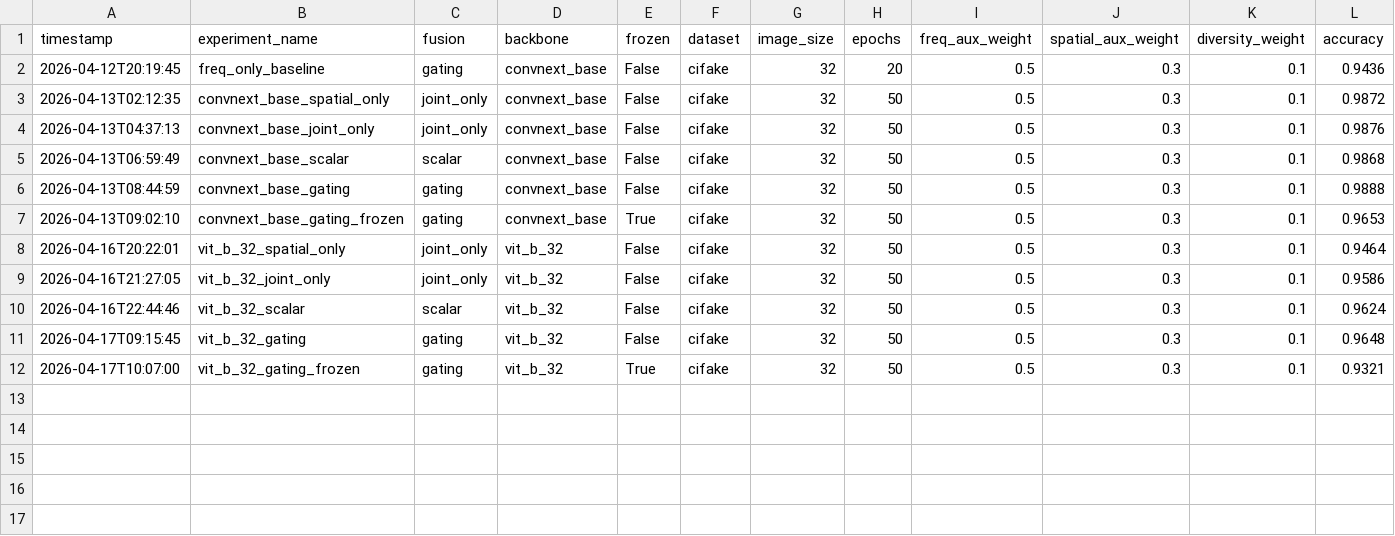
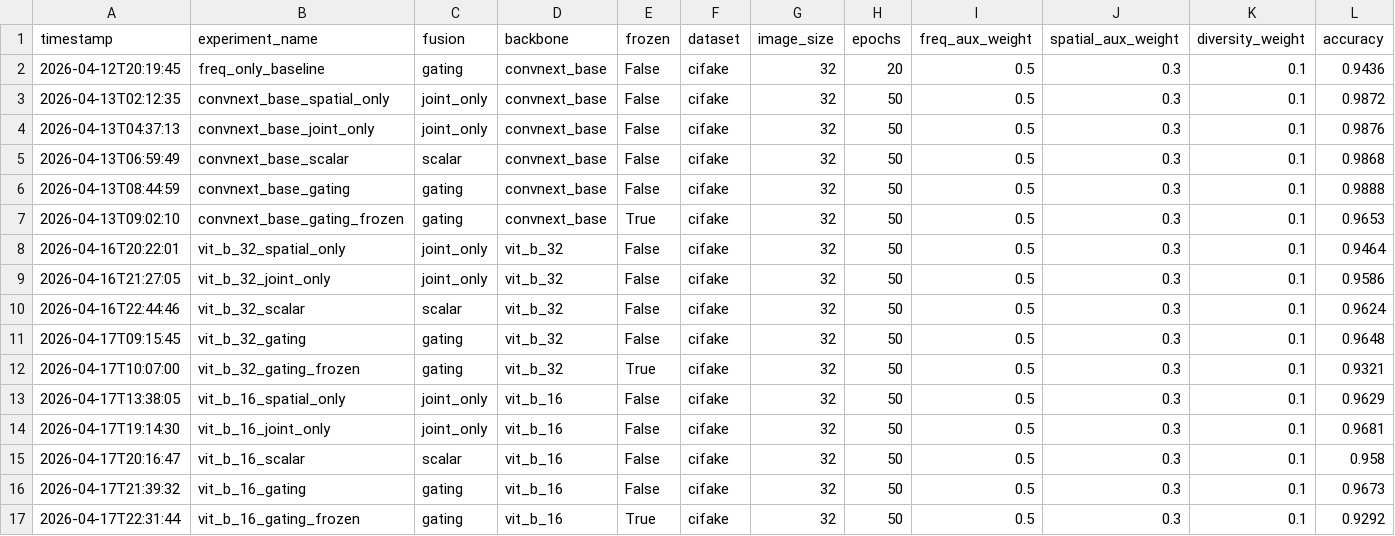
Before and after one commit to kabatyy/asfr, a CSV file: experiments/results/results.csv, drawn as a sheet; only a part is shown; rows hold the shown columns only; the diff names each change by its address in the sheet, - before the commit and + after, or states it on an @@ line.

Commit message:
vit-b-16 notebook and results

```diff
--- a/experiments/results/results.csv
+++ b/experiments/results/results.csv
+row 13: 2026-04-17T13:38:05 | vit_b_16_spatial_only | joint_only | vit_b_16 | False | cifake | 32 | 50 | 0.5 | 0.3 | 0.1 | 0.9629
+row 14: 2026-04-17T19:14:30 | vit_b_16_joint_only | joint_only | vit_b_16 | False | cifake | 32 | 50 | 0.5 | 0.3 | 0.1 | 0.9681
+row 15: 2026-04-17T20:16:47 | vit_b_16_scalar | scalar | vit_b_16 | False | cifake | 32 | 50 | 0.5 | 0.3 | 0.1 | 0.958
+row 16: 2026-04-17T21:39:32 | vit_b_16_gating | gating | vit_b_16 | False | cifake | 32 | 50 | 0.5 | 0.3 | 0.1 | 0.9673
+row 17: 2026-04-17T22:31:44 | vit_b_16_gating_frozen | gating | vit_b_16 | True | cifake | 32 | 50 | 0.5 | 0.3 | 0.1 | 0.9292
```
Also changed, not shown: 1 other file.
